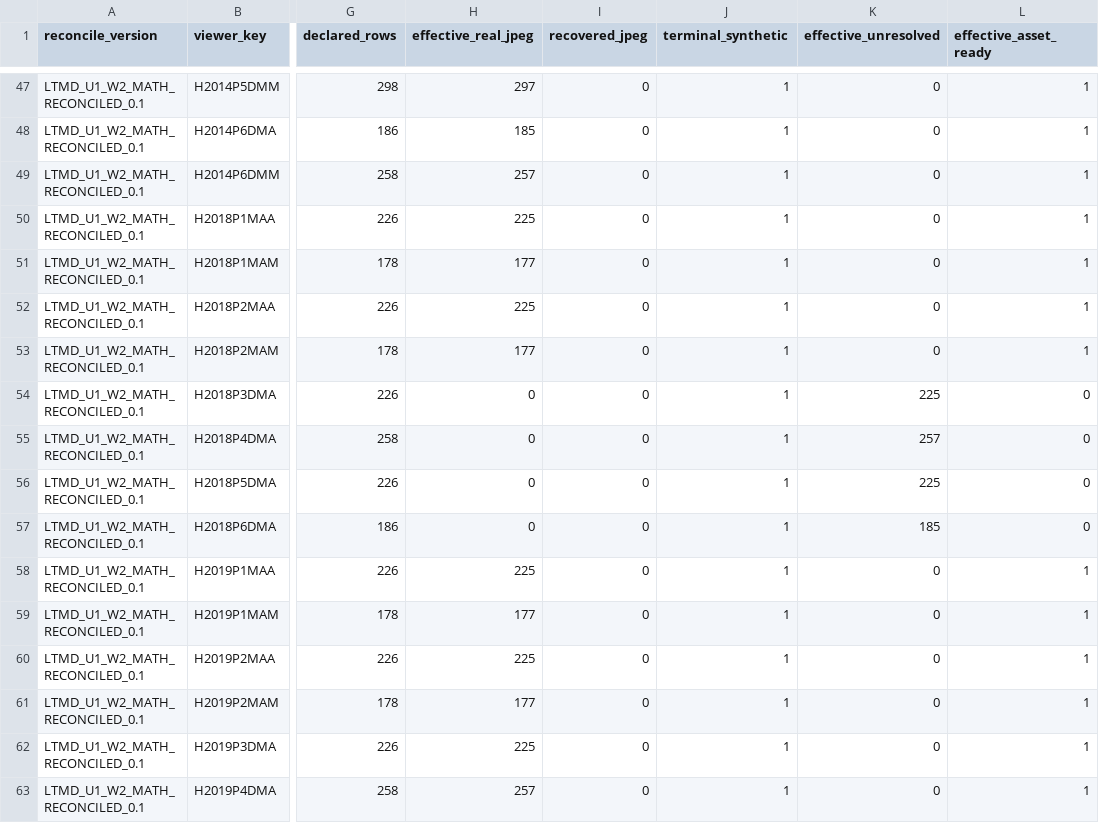
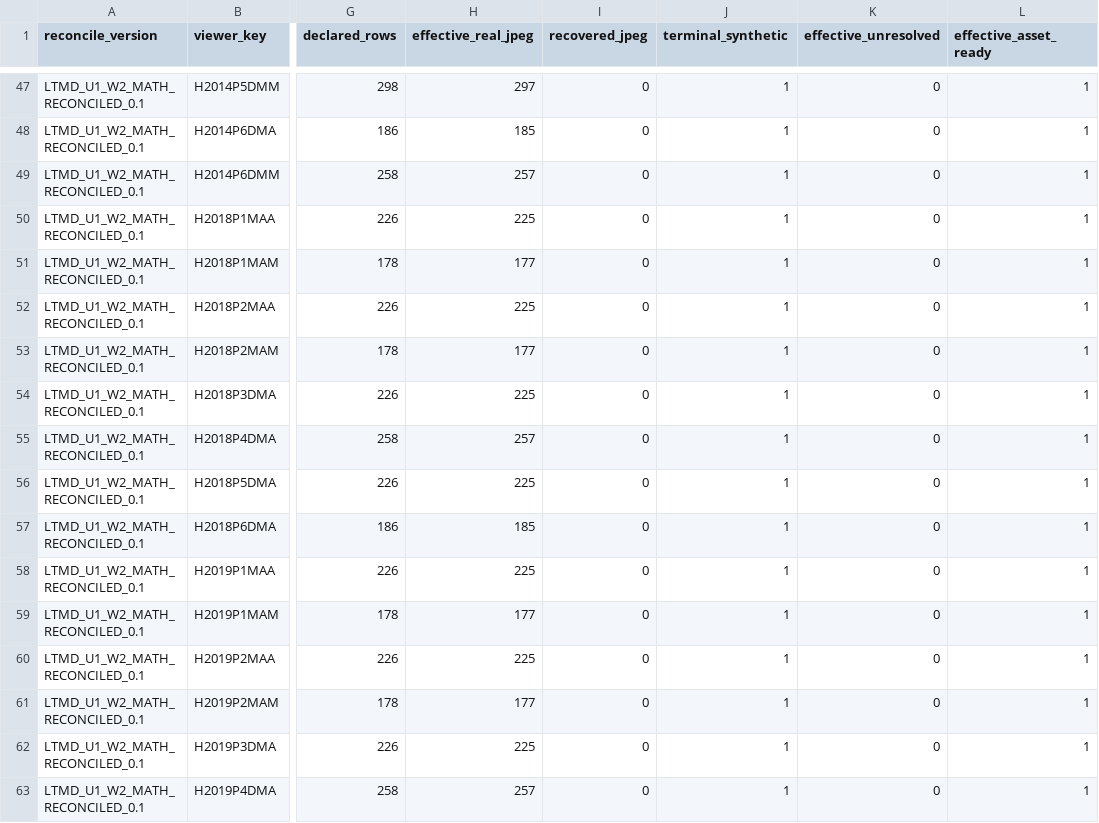
Before and after one commit to fersandovalgtz/libro-texto-mexicano-digital, a CSV file: data/catalog/ltmd_u1_w2_math_reconciled_summary.csv, drawn as a sheet; only a part is shown, gaps mark what is left out; the diff names each change by its address in the sheet, - before the commit and + after, or states it on an @@ line.

```diff
--- a/data/catalog/ltmd_u1_w2_math_reconciled_summary.csv
+++ b/data/catalog/ltmd_u1_w2_math_reconciled_summary.csv
-H54 (effective_real_jpeg): 0
+H54 (effective_real_jpeg): 225
-K54 (effective_unresolved): 225
+K54 (effective_unresolved): 0
-L54:L57 (effective_asset_ready): 0
+L54:L57 (effective_asset_ready): 1
-H55 (effective_real_jpeg): 0
+H55 (effective_real_jpeg): 257
-K55 (effective_unresolved): 257
+K55 (effective_unresolved): 0
-H56 (effective_real_jpeg): 0
+H56 (effective_real_jpeg): 225
-K56 (effective_unresolved): 225
+K56 (effective_unresolved): 0
-H57 (effective_real_jpeg): 0
+H57 (effective_real_jpeg): 185
-K57 (effective_unresolved): 185
+K57 (effective_unresolved): 0
```
Also changed, not shown: 2 other files.
